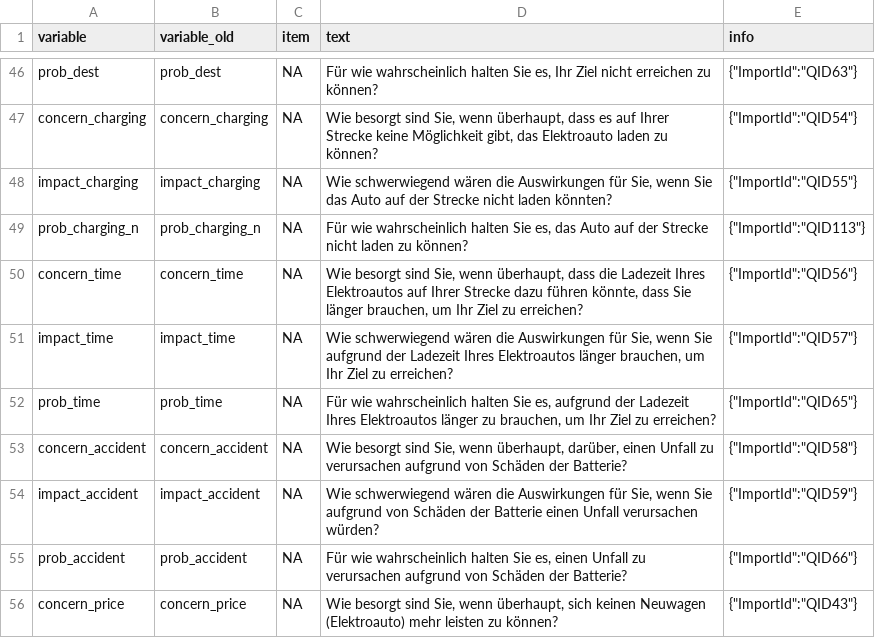
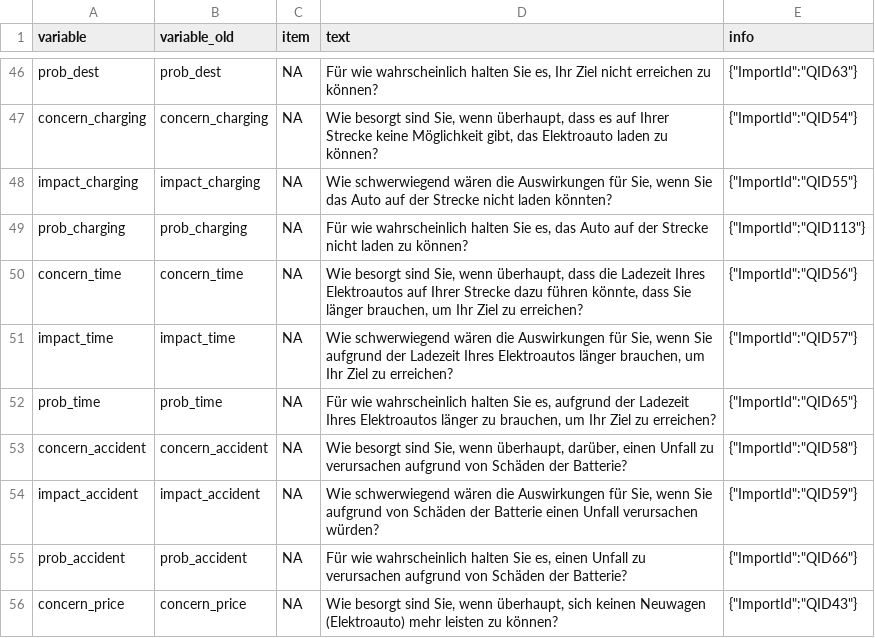
Before and after one commit to AnnaWolfram/Risikokommunikation_1, a CSV file: Daten/codebook.csv, drawn as a sheet; only a part is shown, gaps mark what is left out.

```diff
--- a/Daten/codebook.csv
+++ b/Daten/codebook.csv
@@ -48,3 +48,3 @@ concern_charging;concern_charging;NA;Wie besorgt sind Sie, wenn überhaupt, dass
 impact_charging;impact_charging;NA;Wie schwerwiegend wären die Auswirkungen für Sie, wenn Sie das Auto auf der Strecke nicht laden könnten?;"{""ImportId"":""QID55""}"
-prob_charging_n;prob_charging_n;NA;Für wie wahrscheinlich halten Sie es, das Auto auf der Strecke nicht laden zu können?;"{""ImportId"":""QID113""}"
+prob_charging;prob_charging;NA;Für wie wahrscheinlich halten Sie es, das Auto auf der Strecke nicht laden zu können?;"{""ImportId"":""QID113""}"
 concern_time;concern_time;NA;Wie besorgt sind Sie, wenn überhaupt, dass die Ladezeit Ihres Elektroautos auf Ihrer Strecke dazu führen könnte, dass Sie länger brauchen, um Ihr Ziel zu erreichen?;"{""ImportId"":""QID56""}"
```
Also changed, not shown: 2 other files.
